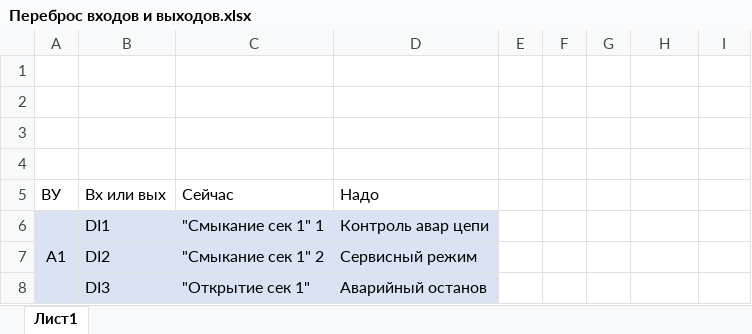
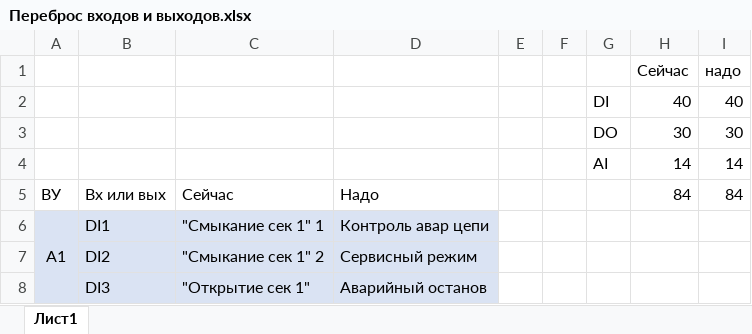
Before and after one commit to deVDem-Teh-line/OWEN-6-sections-press, an Excel workbook: Переброс входов и выходов.xlsx, sheet Лист1, drawn as a sheet; only a part is shown; values as stored, in another font and other column widths than the file's, no borders; the diff names each change by its address in the sheet, - before the commit and + after, or states it on an @@ line.

```diff
--- a/Переброс входов и выходов.xlsx (sheet Лист1)
+++ b/Переброс входов и выходов.xlsx (sheet Лист1)
-row 1: (empty)
+row 1:  |  |  |  |  |  |  | Сейчас | надо
-row 2: (empty)
+row 2:  |  |  |  |  |  | DI | 40 | 40
-row 3: (empty)
+row 3:  |  |  |  |  |  | DO | 30 | 30
-row 4: (empty)
+row 4:  |  |  |  |  |  | AI | 14 | 14
-H5 (Сейчас): (empty)
+H5 (Сейчас): 84
-I5 (надо): (empty)
+I5 (надо): 84
```
Also changed, not shown: 4 other files.
